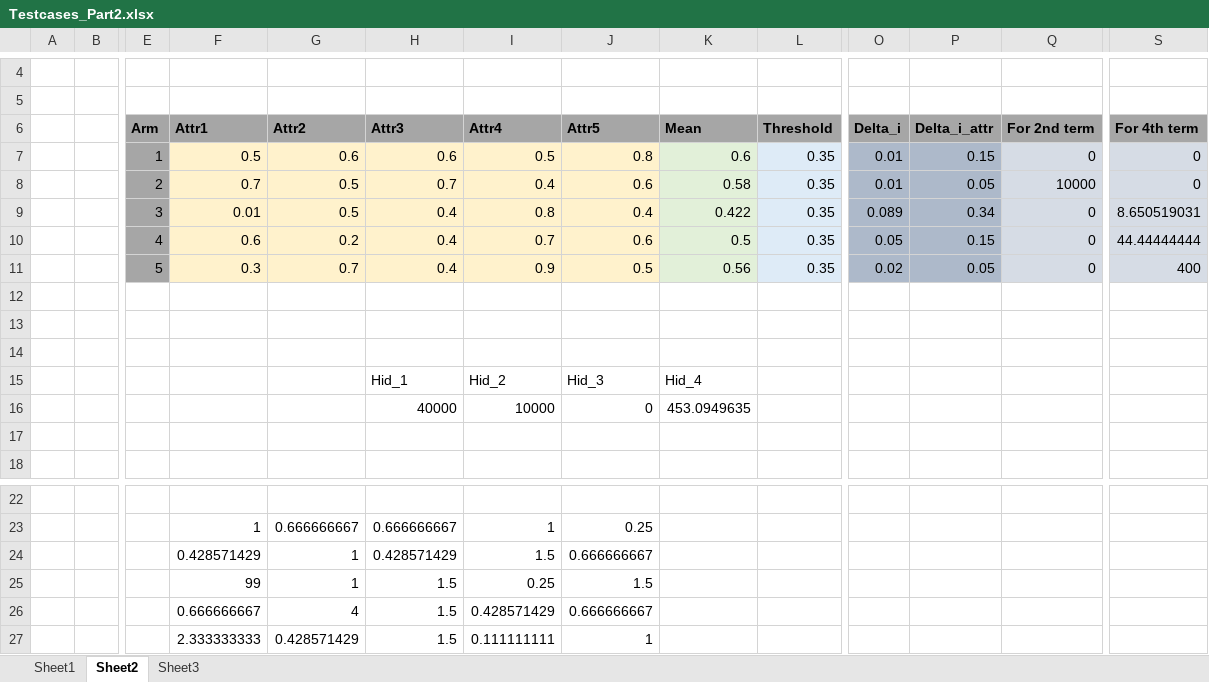
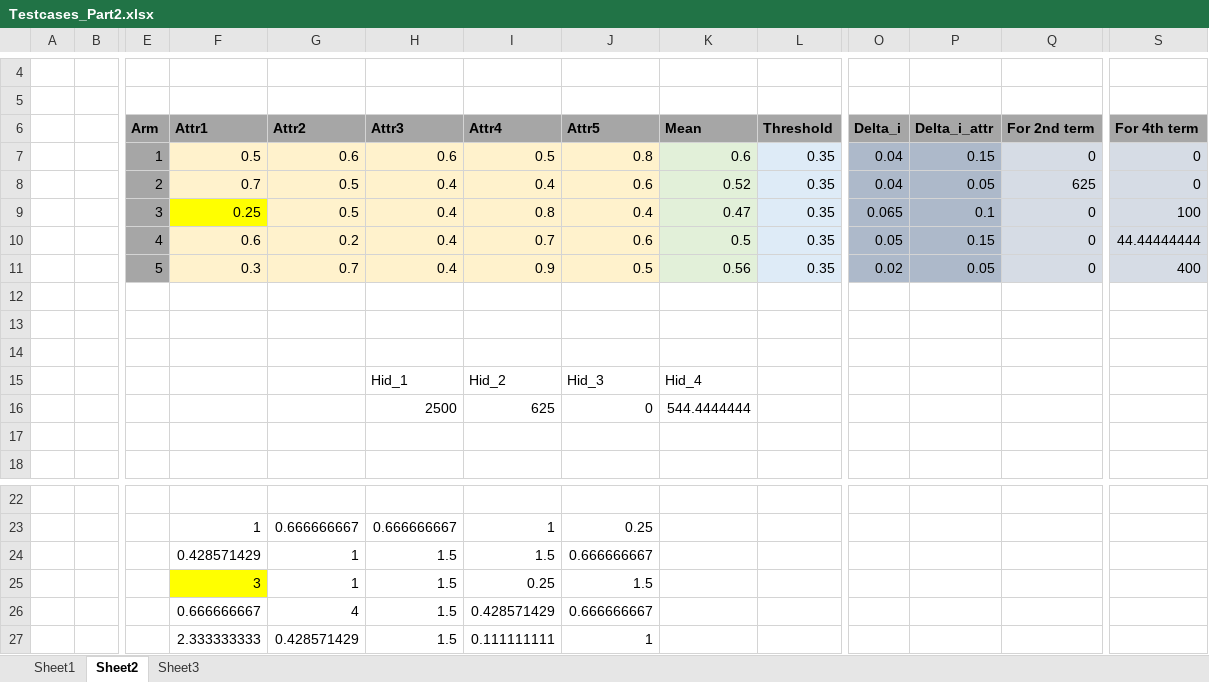
Before and after one commit to sakshiheda/BTP-Best-Arm-Identification, an Excel workbook: Testcases_Part2.xlsx, sheet Sheet2, drawn as a sheet; only a part is shown, gaps mark what is left out; values as stored, in another font and other column widths than the file's, no borders; removed rows and columns are numbered as before the commit, all else as after; rows hold the shown columns only; the diff names each change by its address in the sheet, - before the commit and + after, or states it on an @@ line.

```diff
--- a/Testcases_Part2.xlsx (sheet Sheet2)
+++ b/Testcases_Part2.xlsx (sheet Sheet2)
-O7:O8 (Delta_i): 0.01
+O7:O8 (Delta_i): 0.04
-H8 (Attr3): 0.7
+H8 (Attr3): 0.4
-K8 (Mean): 0.58
+K8 (Mean): 0.52
-Q8 (For 2nd term): 10000
+Q8 (For 2nd term): 625
-F9 (Attr1): 0.01
+F9 (Attr1): 0.25
-F9 fill: #FFF2CC
+F9 fill: #FFFF00
-K9 (Mean): 0.422
+K9 (Mean): 0.47
-O9 (Delta_i): 0.089
+O9 (Delta_i): 0.065
-P9 (Delta_i_attr): 0.34
+P9 (Delta_i_attr): 0.1
-S9 (For 4th term): 8.650519031
+S9 (For 4th term): 100
-row 16:  |  |  |  |  | 40000 | 10000 | 0 | 453.0949635
+row 16:  |  |  |  |  | 2500 | 625 | 0 | 544.4444444
-H24 (Attr3): 0.428571429
+H24 (Attr3): 1.5
-F25 (Attr1): 99
+F25 (Attr1): 3
-F25 fill: none
+F25 fill: #FFFF00
```
Also changed, not shown: sheet Sheet3, sheet Sheet1, 8 other files.
